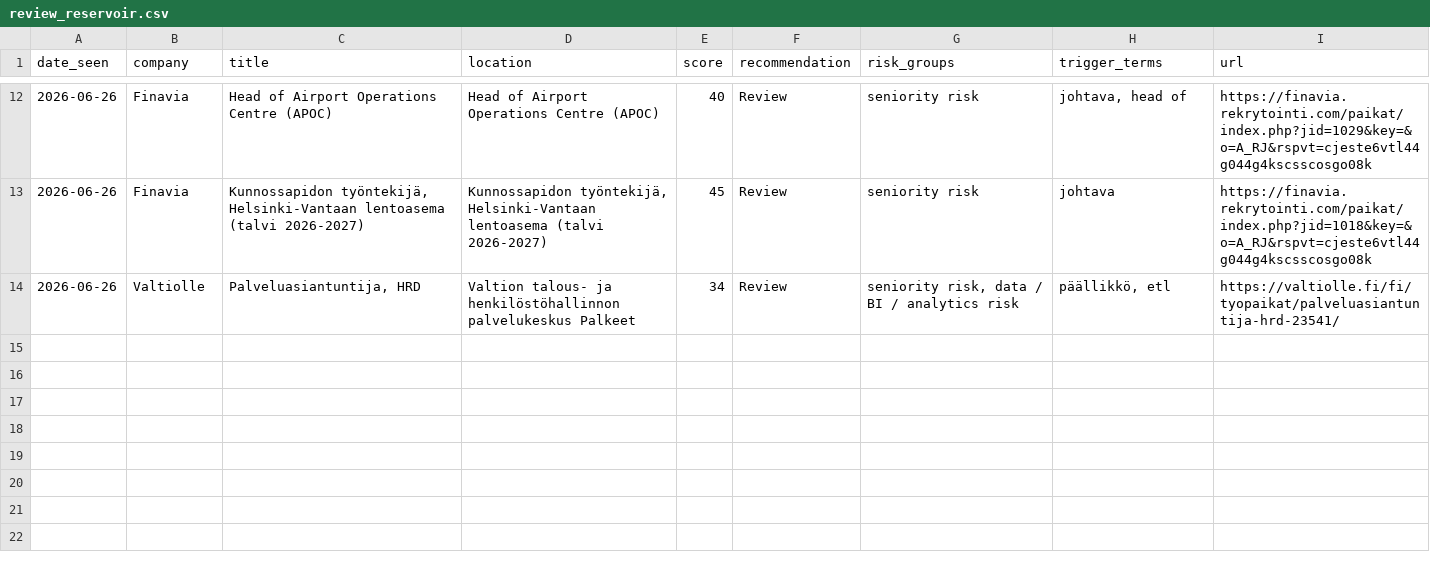
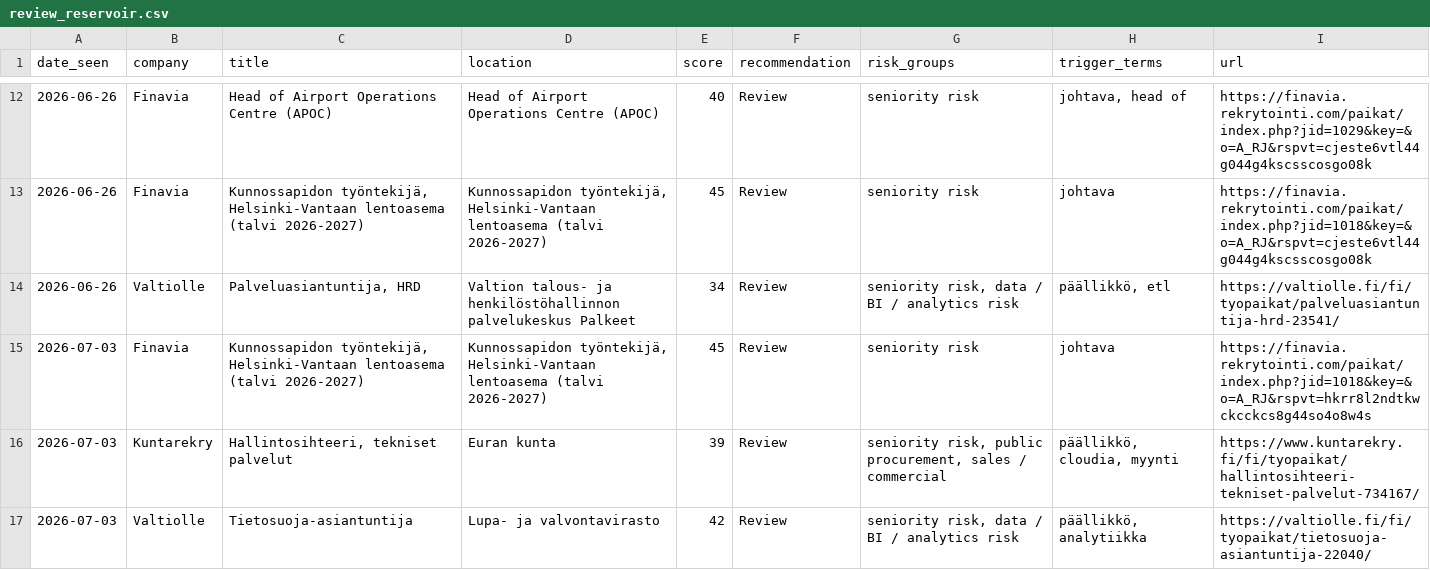
Before and after one commit to salinaleksanteri-sudo/job-radar, a CSV file: review_reservoir.csv, drawn as a sheet; only a part is shown, gaps mark what is left out; the diff names each change by its address in the sheet, - before the commit and + after, or states it on an @@ line.

```diff
--- a/review_reservoir.csv
+++ b/review_reservoir.csv
+row 15: 2026-07-03 | Finavia | Kunnossapidon työntekijä, Helsinki-Vantaan lentoasema (talvi 2026-2027) | Kunnossapidon työntekijä, Helsinki-Vantaan lentoasema (talvi 2026-2027) | 45 | Review | seniority risk | johtava | https://finavia.rekrytointi.com/paikat/index.php?jid=1018&key=&o=A_RJ&rspvt=hkrr8l2ndtkwckcckcs8g44so4o8w4s
+row 16: 2026-07-03 | Kuntarekry | Hallintosihteeri, tekniset palvelut | Euran kunta | 39 | Review | seniority risk, public procurement, sales / commercial | päällikkö, cloudia, myynti | https://www.kuntarekry.fi/fi/tyopaikat/hallintosihteeri-tekniset-palvelut-734167/
+row 17: 2026-07-03 | Valtiolle | Tietosuoja-asiantuntija | Lupa- ja valvontavirasto | 42 | Review | seniority risk, data / BI / analytics risk | päällikkö, analytiikka | https://valtiolle.fi/fi/tyopaikat/tietosuoja-asiantuntija-22040/
```
Also changed, not shown: 3 other files.
